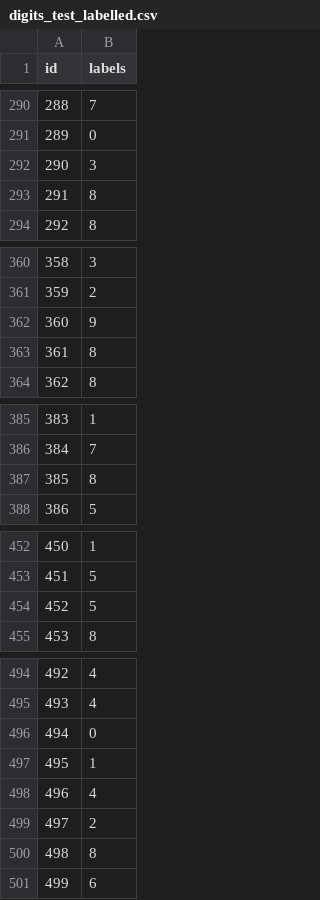
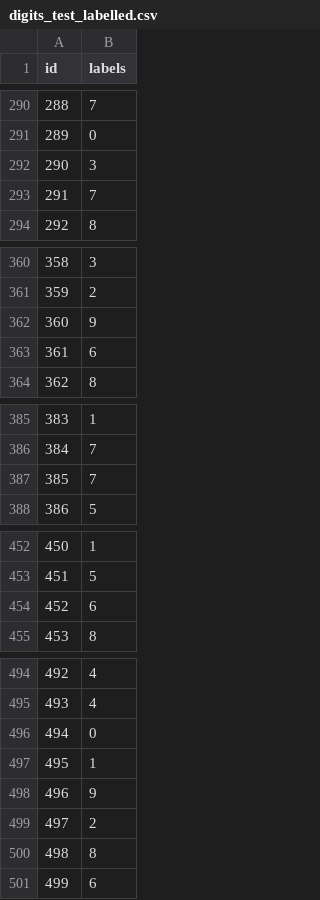
Before and after one commit to african-ai/challenge1_HowCrispCanYouClassify, a CSV file: submissions/digits_test_labelled.csv, drawn as a sheet; only a part is shown, gaps mark what is left out; the diff covers the shown part only.

```diff
--- a/submissions/digits_test_labelled.csv
+++ b/submissions/digits_test_labelled.csv
@@ -292,3 +292,3 @@ id,labels
 290,3
-291,8
+291,7
 292,8
@@ -362,3 +362,3 @@ id,labels
 360,9
-361,8
+361,6
 362,8
@@ -386,3 +386,3 @@ id,labels
 384,7
-385,8
+385,7
 386,5
@@ -453,3 +453,3 @@ id,labels
 451,5
-452,5
+452,6
 453,8
@@ -497,3 +497,3 @@ id,labels
 495,1
-496,4
+496,9
 497,2
```
Also changed, not shown: 24 edited cells elsewhere in this file, 2 other files.
